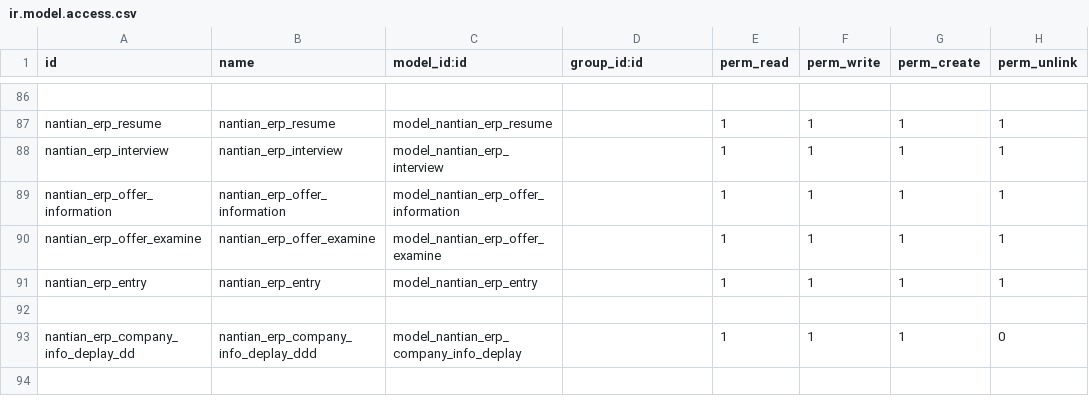
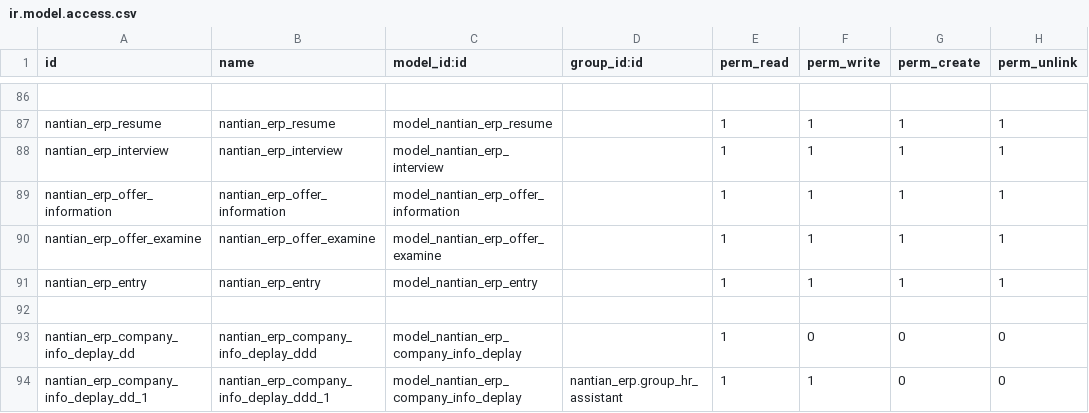
Before and after one commit to linana1102/nantianaccount, a CSV file: security/ir.model.access.csv, drawn as a sheet; only a part is shown, gaps mark what is left out.

```diff
--- a/security/ir.model.access.csv
+++ b/security/ir.model.access.csv
@@ -92,2 +92,3 @@ nantian_erp_entry,nantian_erp_entry,model_nantian_erp_entry,,1,1,1,1
 
-nantian_erp_company_info_deplay_dd,nantian_erp_company_info_deplay_ddd,model_nantian_erp_company_info_deplay,,1,1,1,0
+nantian_erp_company_info_deplay_dd,nantian_erp_company_info_deplay_ddd,model_nantian_erp_company_info_deplay,,1,0,0,0
+nantian_erp_company_info_deplay_dd_1,nantian_erp_company_info_deplay_ddd_1,model_nantian_erp_company_info_deplay,nantian_erp.group_hr_assistant,1,1,0,0
```
Also changed, not shown: 2 other files.
